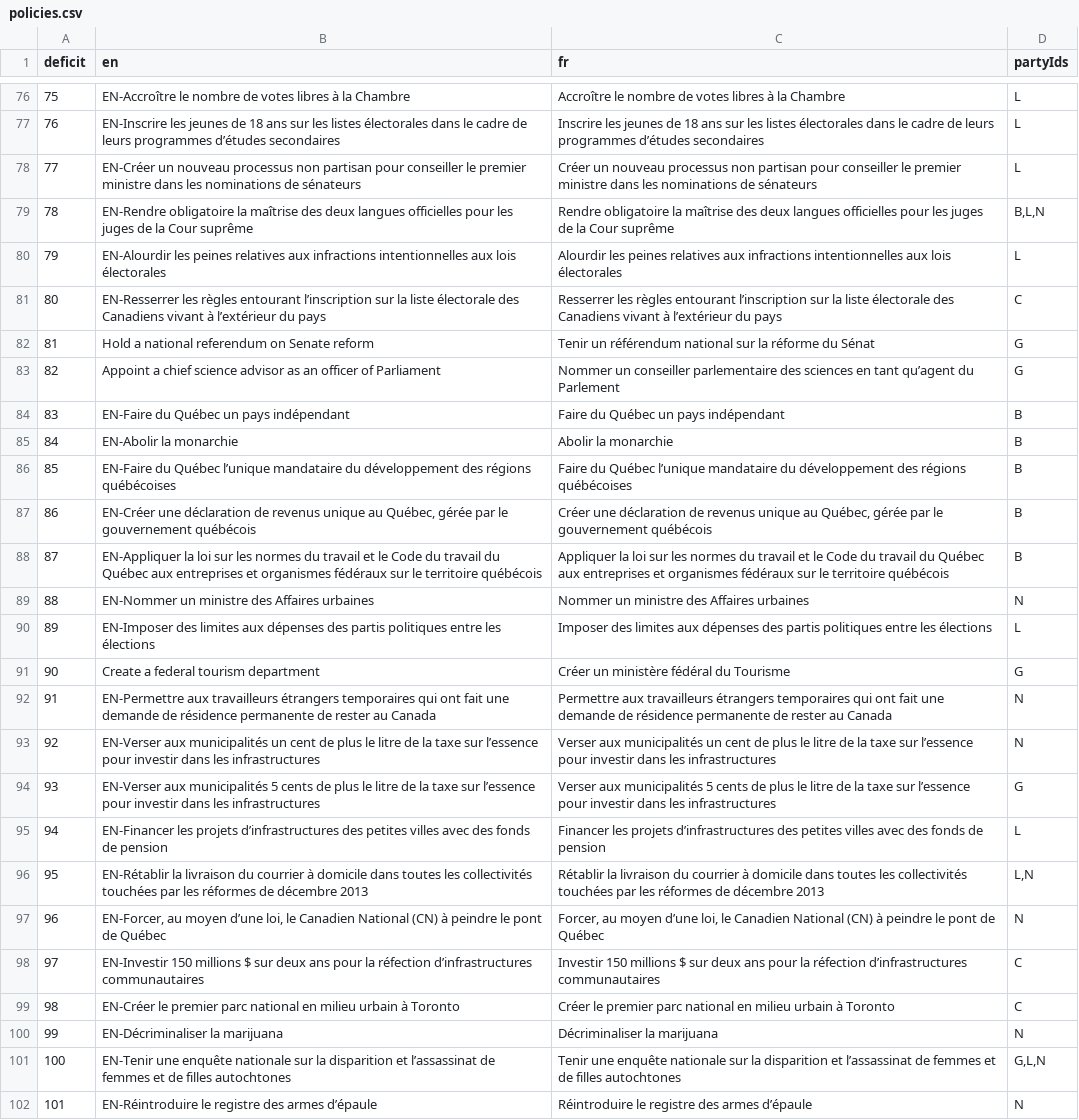
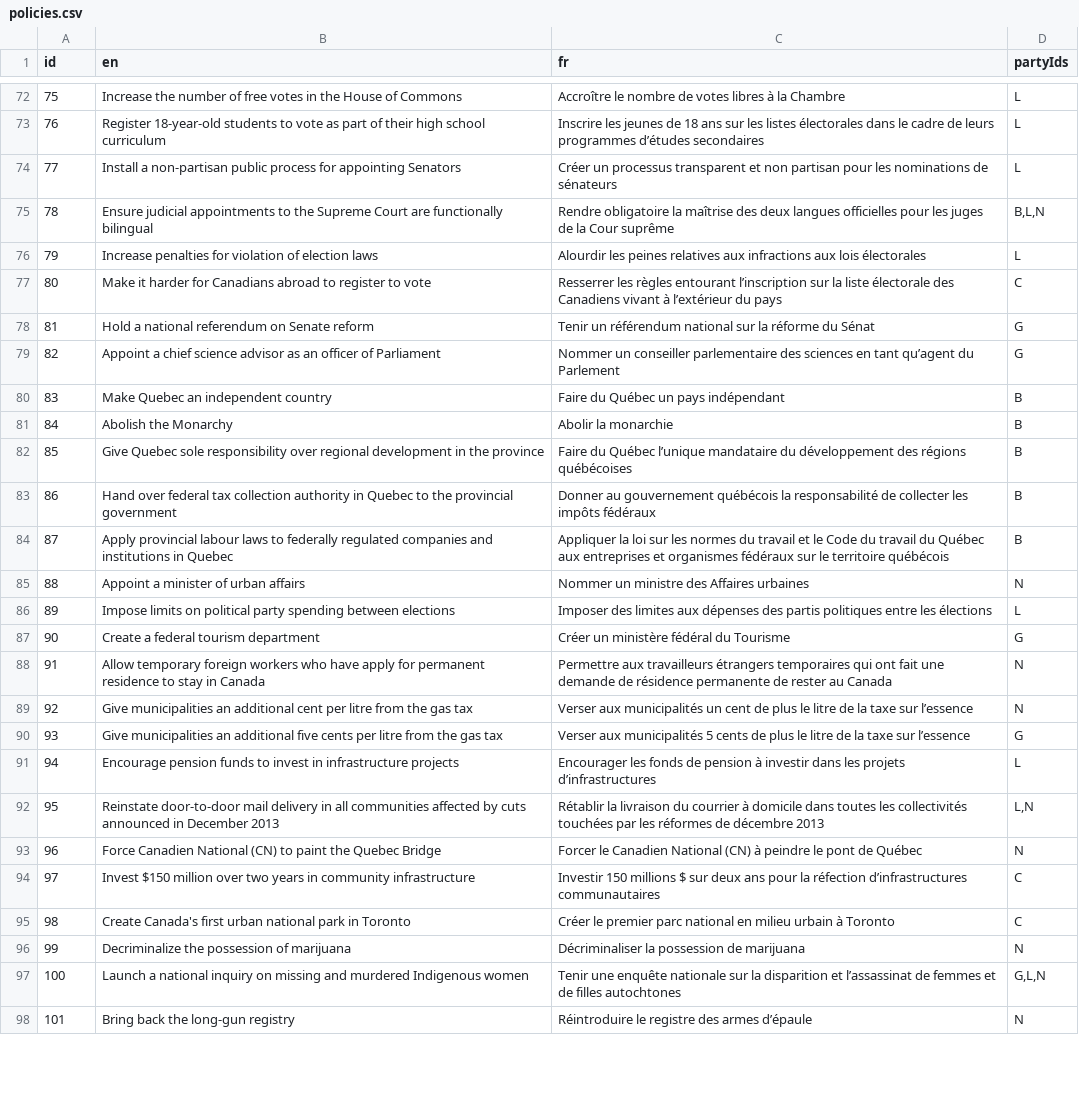
Before and after one commit to adamhooper/policy-vote, a CSV file: data/policies.csv, drawn as a sheet; only a part is shown, gaps mark what is left out; addresses are those after the commit; the diff covers the shown part only; the diff names each change by its address in the sheet, - before the commit and + after, or states it on an @@ line.

```diff
--- a/data/policies.csv
+++ b/data/policies.csv
@@ column A (id) renumbered in row 1 @@
-B72 (en): EN-Accroître le nombre de votes libres à la Chambre
+B72 (en): Increase the number of free votes in the House of Commons
-B73 (en): EN-Inscrire les jeunes de 18 ans sur les listes électorales dans le cadre de leurs programmes d’études secondaires
+B73 (en): Register 18-year-old students to vote as part of their high school curriculum
-B74 (en): EN-Créer un nouveau processus non partisan pour conseiller le premier ministre dans les nominations de sénateurs
+B74 (en): Install a non-partisan public process for appointing Senators
-C74 (fr): Créer un nouveau processus non partisan pour conseiller le premier ministre dans les nominations…
+C74 (fr): Créer un processus transparent et non partisan pour les nominations…
-B75 (en): EN-Rendre obligatoire la maîtrise des deux langues officielles pour les juges de la Cour suprême
+B75 (en): Ensure judicial appointments to the Supreme Court are functionally bilingual
-B76 (en): EN-Alourdir les peines relatives aux infractions intentionnelles aux lois électorales
+B76 (en): Increase penalties for violation of election laws
-C76 (fr): …aux infractions intentionnelles aux lois…
+C76 (fr): …aux infractions aux lois…
-B77 (en): EN-Resserrer les règles entourant l’inscription sur la liste électorale des Canadiens vivant à l’extérieur du pays
+B77 (en): Make it harder for Canadians abroad to register to vote
-B80 (en): EN-Faire du Québec un pays indépendant
+B80 (en): Make Quebec an independent country
-B81 (en): EN-Abolir la monarchie
+B81 (en): Abolish the Monarchy
-B82 (en): EN-Faire du Québec l’unique mandataire du développement des régions québécoises
+B82 (en): Give Quebec sole responsibility over regional development in the province
-B83 (en): EN-Créer une déclaration de revenus unique au Québec, gérée par le gouvernement québécois
+B83 (en): Hand over federal tax collection authority in Quebec to the provincial government
-C83 (fr): Créer une déclaration de revenus unique au Québec, gérée par le gouvernement québécois
+C83 (fr): Donner au gouvernement québécois la responsabilité de collecter les impôts fédéraux
-B84 (en): EN-Appliquer la loi sur les normes du travail et le Code du travail du Québec aux entreprises et organismes fédéraux sur le territoire québécois
+B84 (en): Apply provincial labour laws to federally regulated companies and institutions in Quebec
-B85 (en): EN-Nommer un ministre des Affaires urbaines
+B85 (en): Appoint a minister of urban affairs
-B86 (en): EN-Imposer des limites aux dépenses des partis politiques entre les élections
+B86 (en): Impose limits on political party spending between elections
-B88 (en): EN-Permettre aux travailleurs étrangers temporaires qui ont fait une demande de résidence permanente de rester au Canada
+B88 (en): Allow temporary foreign workers who have apply for permanent residence to stay in Canada
-B89 (en): EN-Verser aux municipalités un cent de plus le litre de la taxe sur l’essence pour investir dans les infrastructures
+B89 (en): Give municipalities an additional cent per litre from the gas tax
-C89 (fr): …sur l’essence pour investir dans les infrastructures
+C89 (fr): …sur l’essence
-B90 (en): EN-Verser aux municipalités 5 cents de plus le litre de la taxe sur l’essence pour investir dans les infrastructures
+B90 (en): Give municipalities an additional five cents per litre from the gas tax
-C90 (fr): …sur l’essence pour investir dans les infrastructures
+C90 (fr): …sur l’essence
-B91 (en): EN-Financer les projets d’infrastructures des petites villes avec des fonds de pension
+B91 (en): Encourage pension funds to invest in infrastructure projects
-C91 (fr): Financer les projets d’infrastructures des petites villes avec des fonds de pension
+C91 (fr): Encourager les fonds de pension à investir dans les projets d’infrastructures
-B92 (en): EN-Rétablir la livraison du courrier à domicile dans toutes les collectivités touchées par les réformes de décembre 2013
+B92 (en): Reinstate door-to-door mail delivery in all communities affected by cuts announced in December 2013
-B93 (en): EN-Forcer, au moyen d’une loi, le Canadien National (CN) à peindre le pont de Québec
+B93 (en): Force Canadien National (CN) to paint the Quebec Bridge
-C93 (fr): Forcer, au moyen d’une loi, le Canadien…
+C93 (fr): Forcer le Canadien…
-B94 (en): EN-Investir 150 millions $ sur deux ans pour la réfection d’infrastructures communautaires
+B94 (en): Invest $150 million over two years in community infrastructure
-B95 (en): EN-Créer le premier parc national en milieu urbain à Toronto
+B95 (en): Create Canada's first urban national park in Toronto
-B96 (en): EN-Décriminaliser la marijuana
+B96 (en): Decriminalize the possession of marijuana
-C96 (fr): Décriminaliser la marijuana
+C96 (fr): Décriminaliser la possession de marijuana
-B97 (en): EN-Tenir une enquête nationale sur la disparition et l’assassinat de femmes et de filles autochtones
+B97 (en): Launch a national inquiry on missing and murdered Indigenous women
-B98 (en): EN-Réintroduire le registre des armes d’épaule
+B98 (en): Bring back the long-gun registry
```
Also changed, not shown: 5 removed rows and 81 edited cells elsewhere in this file.
